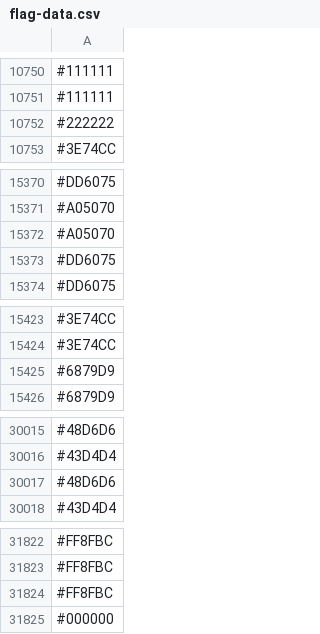
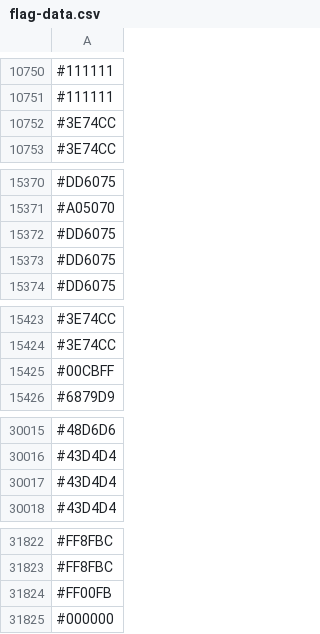
Before and after one commit to capsuleman/dirtybiology-flag-versioning, a CSV file: flag-data.csv, drawn as a sheet; only a part is shown, gaps mark what is left out; removed rows and columns are numbered as before the commit, all else as after; the diff covers the shown part only; the diff names each change by its address in the sheet, - before the commit and + after, or states it on an @@ line.

Commit message:
:camera_flash: Update flag data

```diff
--- a/flag-data.csv
+++ b/flag-data.csv
-row 10752: #222222
+row 10752: #3E74CC
-row 15372: #A05070
+row 15372: #DD6075
-row 15425: #6879D9
+row 15425: #00CBFF
-row 30017: #48D6D6
+row 30017: #43D4D4
-row 31824: #FF8FBC
+row 31824: #FF00FB
```
Also changed, not shown: 14 added rows, 13 removed rows, 10 moved rows and 7 edited cells elsewhere in this file.
